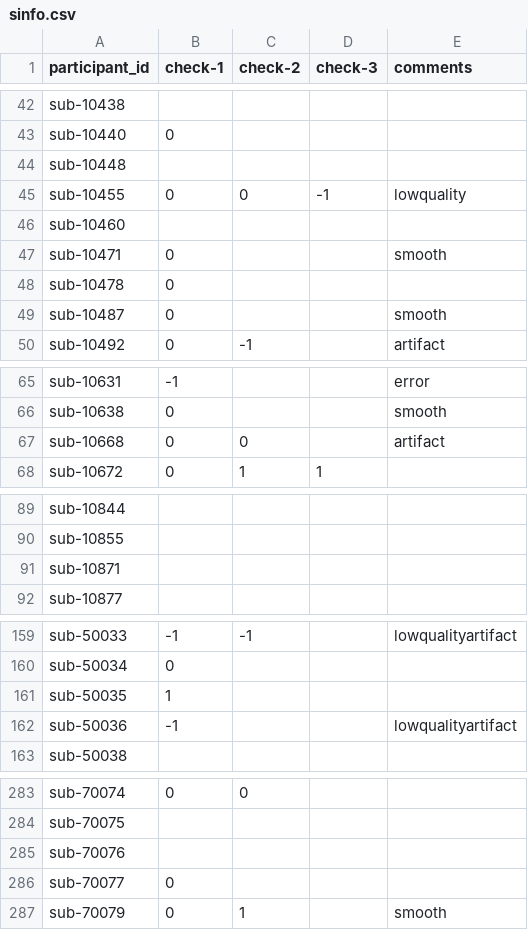
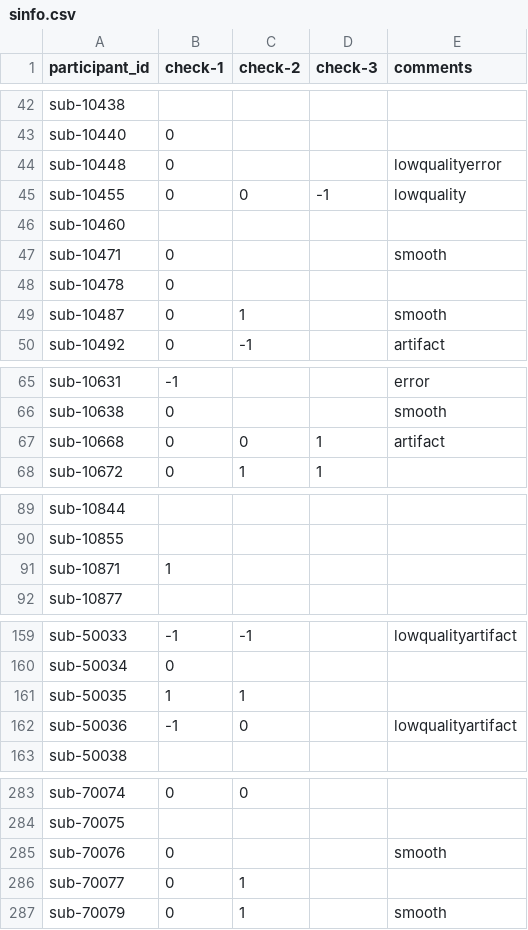
Before and after one commit to dbirman/mriqc_labeler, a CSV file: sinfo.csv, drawn as a sheet; only a part is shown, gaps mark what is left out; the diff covers the shown part only.

Commit message:
34%

```diff
--- a/sinfo.csv
+++ b/sinfo.csv
@@ -43,3 +43,3 @@ sub-10438,,,,
 sub-10440,0,,,
-sub-10448,,,,
+sub-10448,0,,,lowqualityerror
 sub-10455,0,0,-1,lowquality
@@ -48,3 +48,3 @@ sub-10471,0,,,smooth
 sub-10478,0,,,
-sub-10487,0,,,smooth
+sub-10487,0,1,,smooth
 sub-10492,0,-1,,artifact
@@ -66,3 +66,3 @@ sub-10631,-1,,,error
 sub-10638,0,,,smooth
-sub-10668,0,0,,artifact
+sub-10668,0,0,1,artifact
 sub-10672,0,1,1,
@@ -90,3 +90,3 @@ sub-10844,,,,
 sub-10855,,,,
-sub-10871,,,,
+sub-10871,1,,,
 sub-10877,,,,
@@ -160,4 +160,4 @@ sub-50033,-1,-1,,lowqualityartifact
 sub-50034,0,,,
-sub-50035,1,,,
-sub-50036,-1,,,lowqualityartifact
+sub-50035,1,1,,
+sub-50036,-1,0,,lowqualityartifact
 sub-50038,,,,
@@ -284,4 +284,4 @@ sub-70074,0,0,,
 sub-70075,,,,
-sub-70076,,,,
-sub-70077,0,,,
+sub-70076,0,,,smooth
+sub-70077,0,1,,
 sub-70079,0,1,,smooth
```
Also changed, not shown: 3 edited cells elsewhere in this file.
